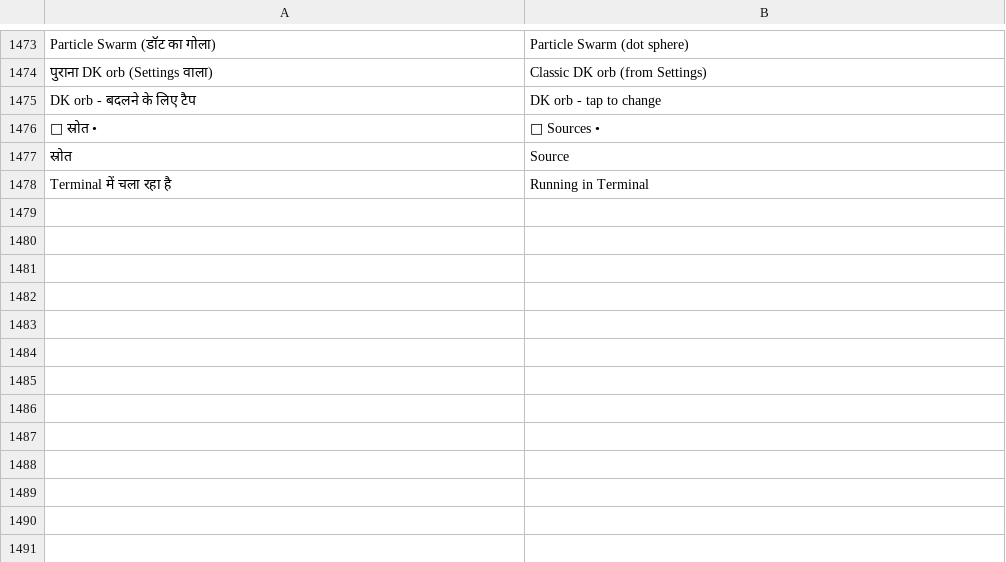
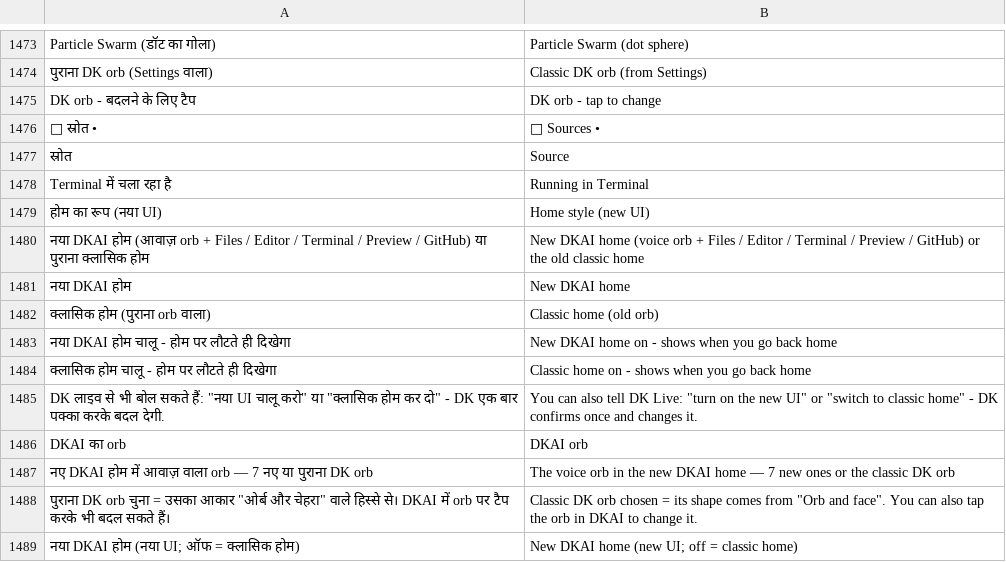
Before and after one commit to rolexdkscreation-max/DK2.0, a TSV file: app/src/main/assets/ui_en.tsv, drawn as a sheet; only a part is shown, gaps mark what is left out.

Commit message:
Coder: fallback over every provided API key; new UI switch in Settings + by voice
- ApiScopes.spareKeys: all keys from coder/PC/chat/live (Gemini 1-5, OpenRouter, Z.ai, NVIDIA, Groq), deduped
- CoderAi.forCoder appends spare keys after own chain; works even with no coder key
- Settings > दिखावट: 'होम का रूप (नया UI)' + 'DKAI का orb' cards; removed from ☰ menus
- DK Live voice setting dkai_home; MainActivity.homeChanged recreates home
- Tests: CoderAllApiFallbackTest, CoderFallbackBehaviorTest

Co-authored-by: Perplexity <noreply@perplexity.ai>

```diff
--- a/app/src/main/assets/ui_en.tsv
+++ b/app/src/main/assets/ui_en.tsv
@@ -1478 +1478,12 @@ DK orb - बदलने के लिए टैप	DK orb - tap to change
 Terminal में चला रहा है	Running in Terminal
+होम का रूप (नया UI)	Home style (new UI)
+नया DKAI होम (आवाज़ orb + Files / Editor / Terminal / Preview / GitHub) या पुराना क्लासिक होम	New DKAI home (voice orb + Files / Editor / Terminal / Preview / GitHub) or the old classic home
+नया DKAI होम	New DKAI home
+क्लासिक होम (पुराना orb वाला)	Classic home (old orb)
+नया DKAI होम चालू - होम पर लौटते ही दिखेगा	New DKAI home on - shows when you go back home
+क्लासिक होम चालू - होम पर लौटते ही दिखेगा	Classic home on - shows when you go back home
+DK लाइव से भी बोल सकते हैं: "नया UI चालू करो" या "क्लासिक होम कर दो" - DK एक बार पक्का करके बदल देगी.	You can also tell DK Live: "turn on the new UI" or "switch to classic home" - DK confirms once and changes it.
+DKAI का orb	DKAI orb
+नए DKAI होम में आवाज़ वाला orb — 7 नए या पुराना DK orb	The voice orb in the new DKAI home — 7 new ones or the classic DK orb
+पुराना DK orb चुना = उसका आकार "ओर्ब और चेहरा" वाले हिस्से से। DKAI में orb पर टैप करके भी बदल सकते हैं।	Classic DK orb chosen = its shape comes from "Orb and face". You can also tap the orb in DKAI to change it.
+नया DKAI होम (नया UI; ऑफ = क्लासिक होम)	New DKAI home (new UI; off = classic home)
```
Also changed, not shown: 10 other files.
